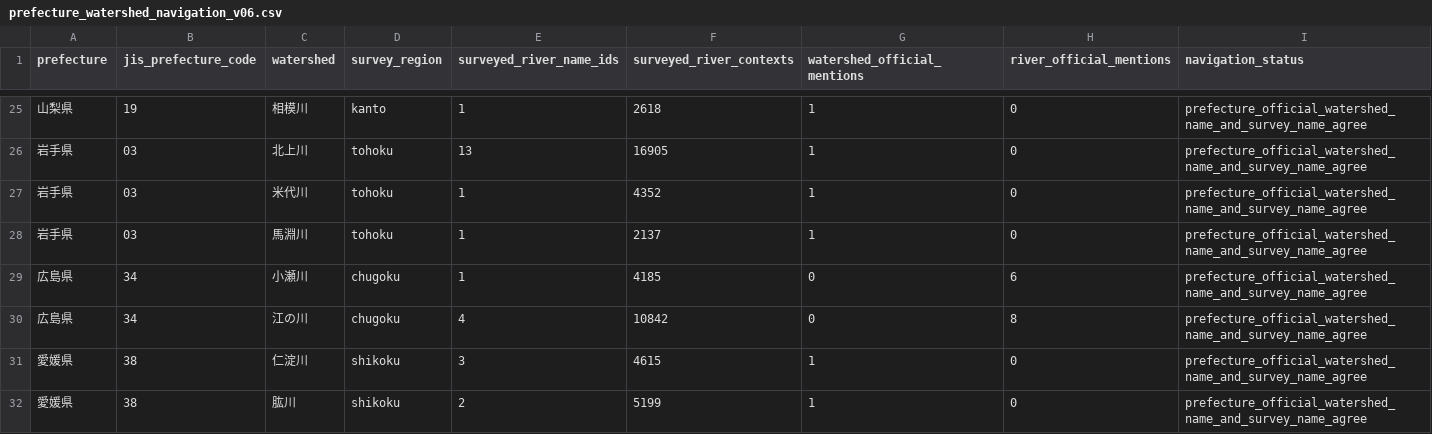
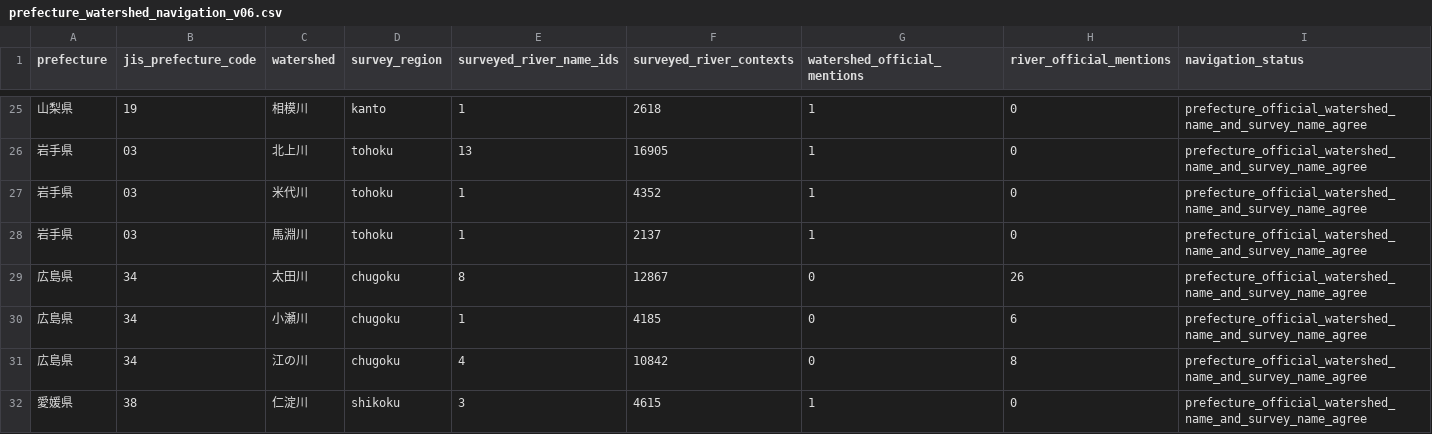
Before and after one commit to kandatasan/norisan-article-salvage, a CSV file: river-fish/research-individual-v06/outputs/prefecture_watershed_navigation_v06.csv, drawn as a sheet; only a part is shown, gaps mark what is left out; the shorter side is filled out with more unchanged rows; the diff names each change by its address in the sheet, - before the commit and + after, or states it on an @@ line.

```diff
--- a/river-fish/research-individual-v06/outputs/prefecture_watershed_navigation_v06.csv
+++ b/river-fish/research-individual-v06/outputs/prefecture_watershed_navigation_v06.csv
+row 29: 広島県 | 34 | 太田川 | chugoku | 8 | 12867 | 0 | 26 | prefecture_official_watershed_name_and_survey_name_agree
```
Also changed, not shown: river-fish/research-individual-v06/outputs/held_prefecture_watershed_matches_v06.csv, river-fish/research-individual-v06/outputs/prefecture_river_navigation_v06.csv, 2 other files.
